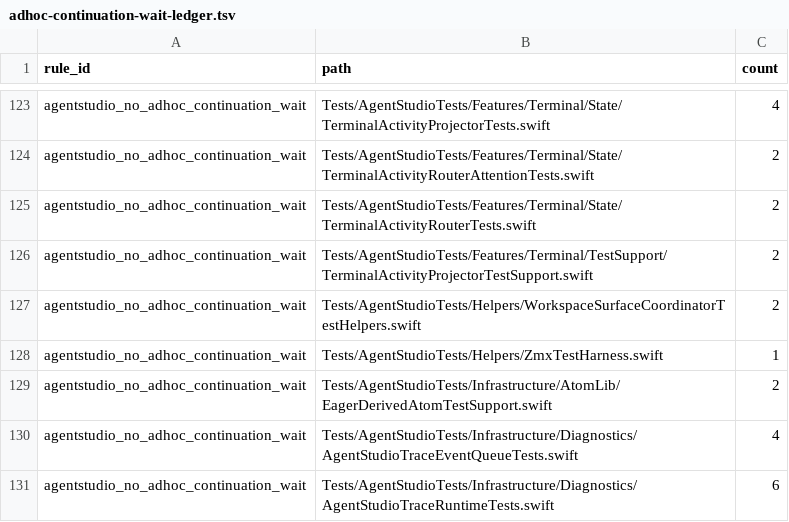
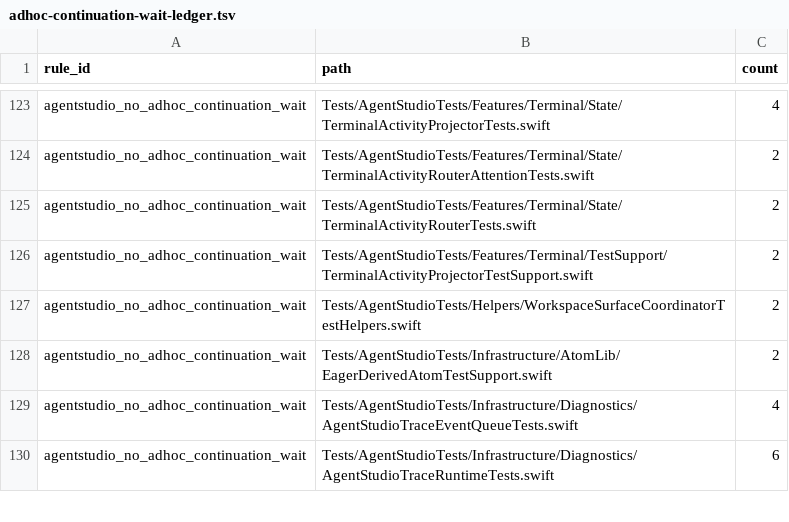
Before and after one commit to ShravanSunder/agentstudio, a TSV file: Tools/AgentStudioArchitectureLint/adhoc-continuation-wait-ledger.tsv, drawn as a sheet; only a part is shown, gaps mark what is left out.

```diff
--- a/Tools/AgentStudioArchitectureLint/adhoc-continuation-wait-ledger.tsv
+++ b/Tools/AgentStudioArchitectureLint/adhoc-continuation-wait-ledger.tsv
@@ -127,3 +127,2 @@ agentstudio_no_adhoc_continuation_wait	Tests/AgentStudioTests/Features/Terminal/
 agentstudio_no_adhoc_continuation_wait	Tests/AgentStudioTests/Helpers/WorkspaceSurfaceCoordinatorTestHelpers.swift	2
-agentstudio_no_adhoc_continuation_wait	Tests/AgentStudioTests/Helpers/ZmxTestHarness.swift	1
 agentstudio_no_adhoc_continuation_wait	Tests/AgentStudioTests/Infrastructure/AtomLib/EagerDerivedAtomTestSupport.swift	2
```
Also changed, not shown: 6 other files.
